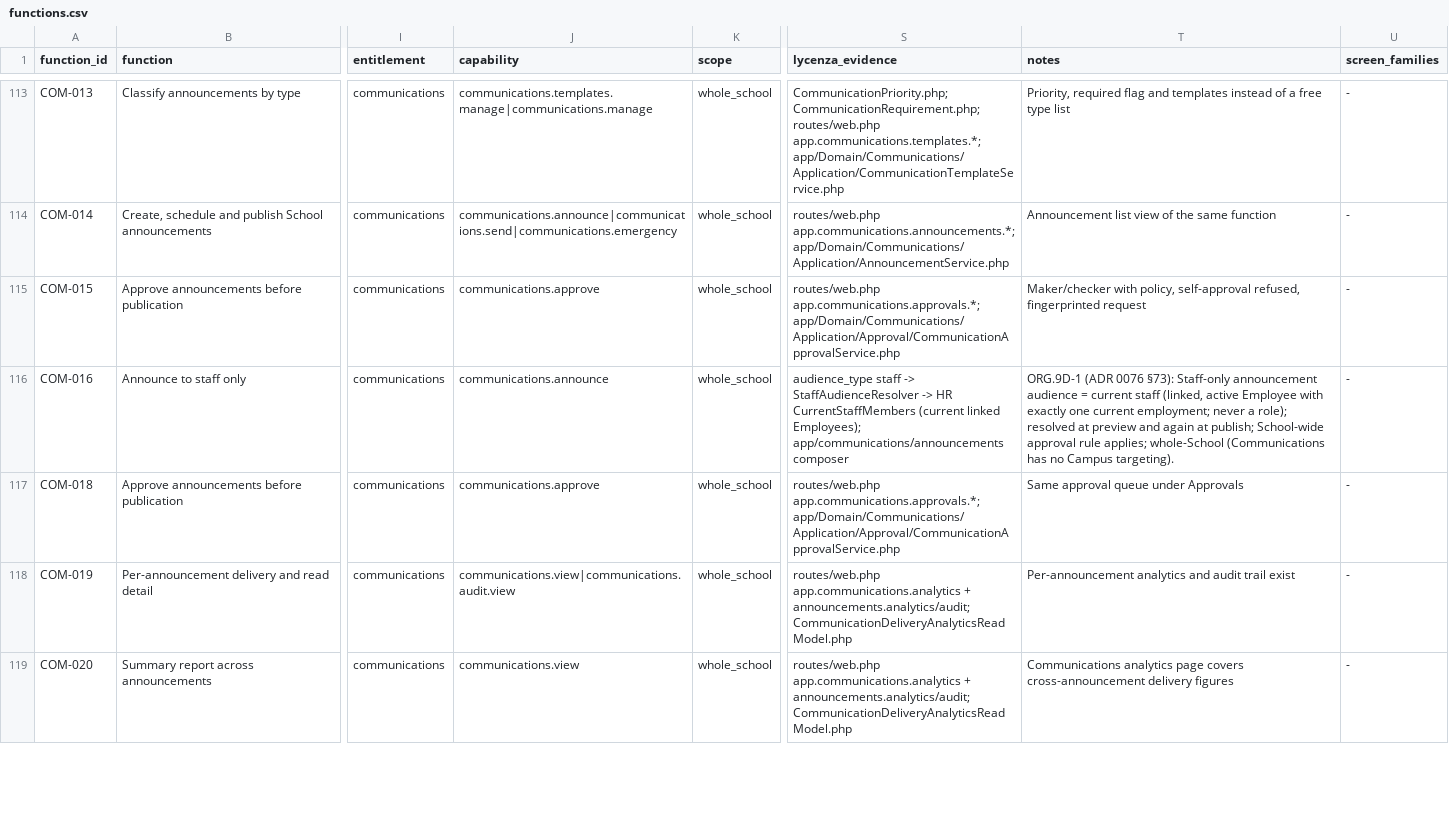
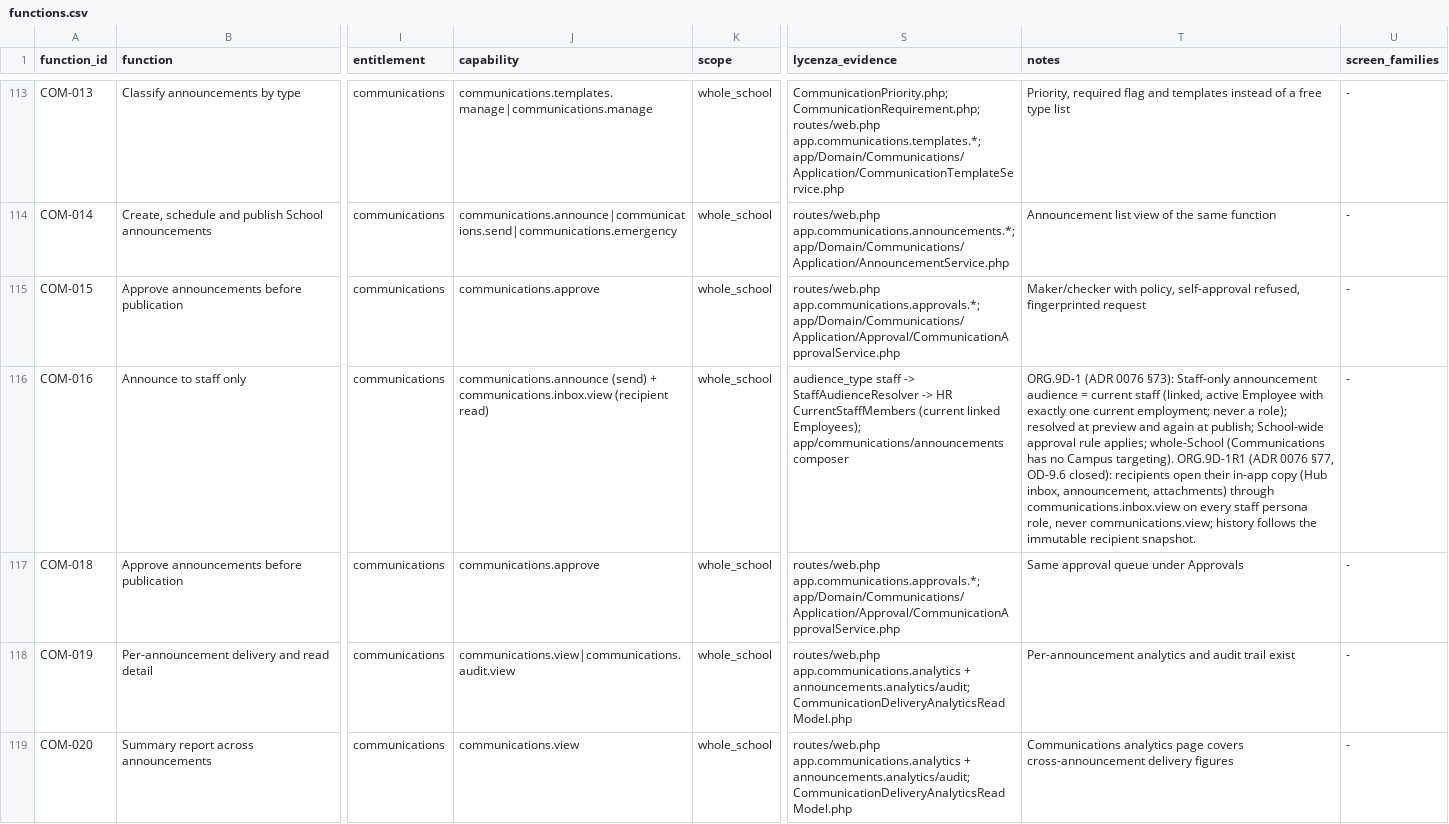
Before and after one commit to mawk-khan/lycenza, a CSV file: docs/product/reference-parity/functions.csv, drawn as a sheet; only a part is shown, gaps mark what is left out; the diff names each change by its address in the sheet, - before the commit and + after, or states it on an @@ line.

```diff
--- a/docs/product/reference-parity/functions.csv
+++ b/docs/product/reference-parity/functions.csv
-J116 (capability): communications.announce
+J116 (capability): communications.announce (send) + communications.inbox.view (recipient read)
-T116 (notes): …Campus targeting).
+T116 (notes): …Campus targeting). ORG.9D-1R1 (ADR 0076 §77, OD-9.6 closed): recipients open their in-app copy (Hub inbox, announcement, attachments) through communications.inbox.view on every staff persona role, never communications.view; history follows the immutable recipient snapshot.
```
Also changed, not shown: 45 other files.
